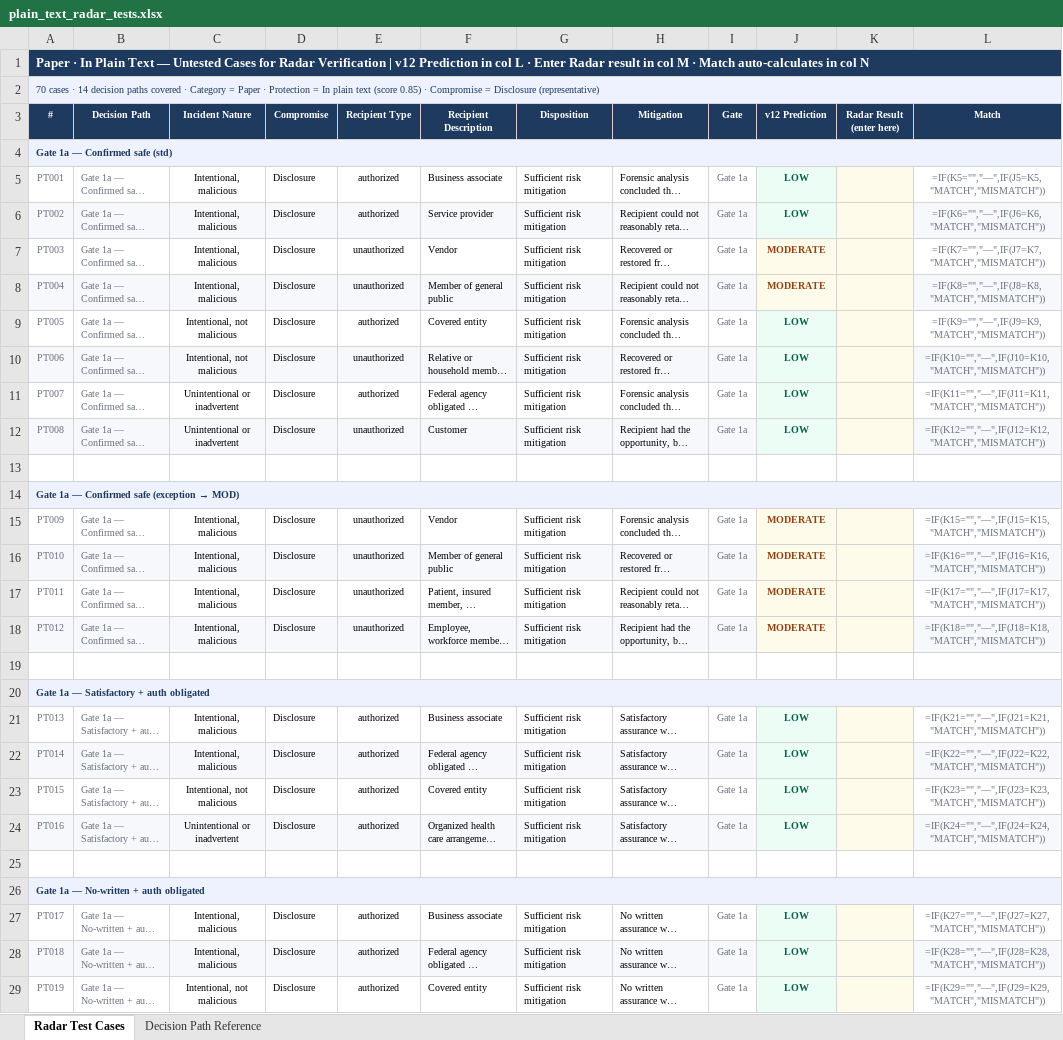
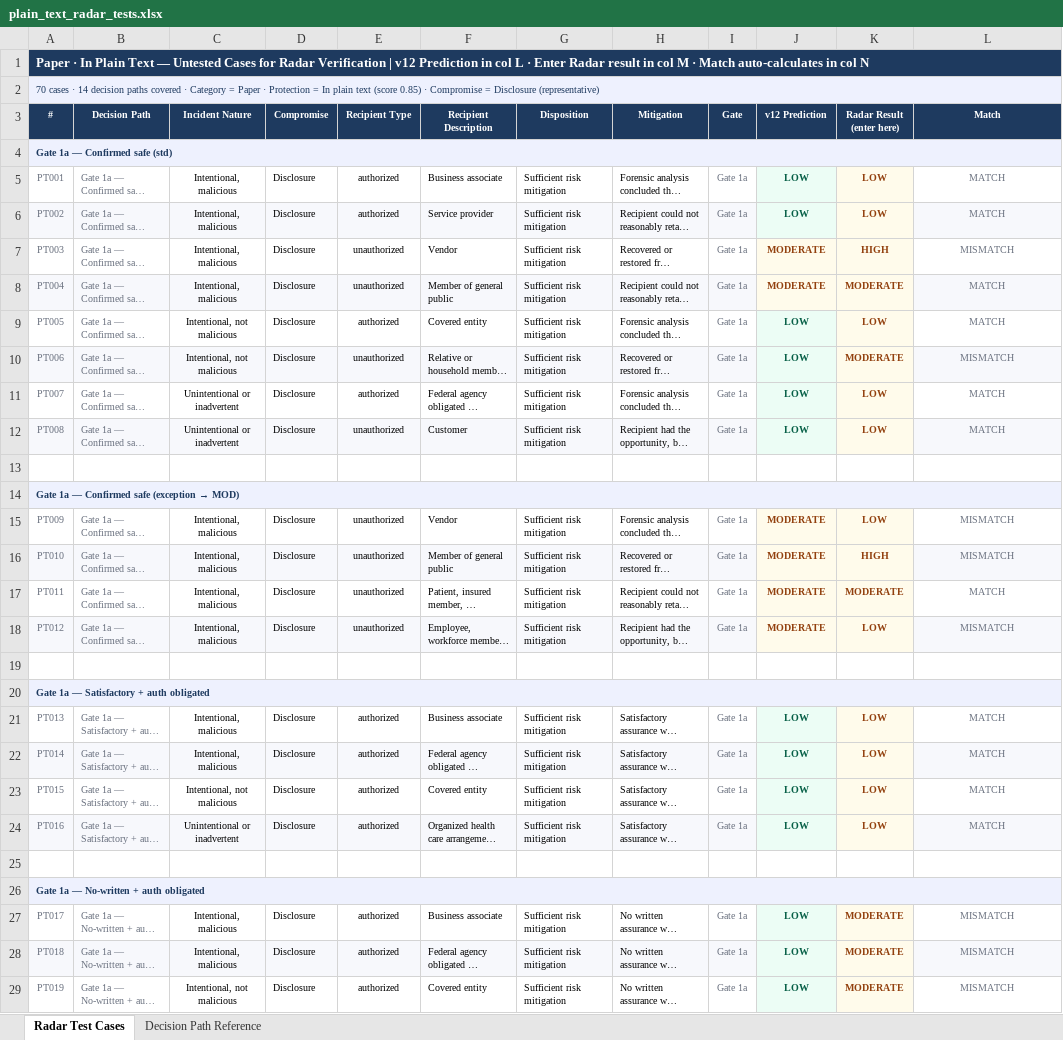
Before and after one commit to chinu89/risk-calculator, an Excel workbook: plain_text_radar_tests.xlsx, sheet Radar Test Cases, drawn as a sheet; only a part is shown; long unchanged cells end in …; values as stored, in another font and other column widths than the file's, no borders; formulas without a stored value are shown as written; charts and pictures not drawn; the diff covers the shown part only; the diff names each change by its address in the sheet, - before the commit and + after, or states it on an @@ line.

```diff
--- a/plain_text_radar_tests.xlsx (sheet Radar Test Cases)
+++ b/plain_text_radar_tests.xlsx (sheet Radar Test Cases)
-K5:K6 (Radar Result (enter here)): (empty)
+K5:K6 (Radar Result (enter here)): LOW
-L5 (Match): =IF(K5="","—",IF(J5=K5,"MATCH","MISMATCH"))
+L5 (Match): MATCH
-L6 (Match): =IF(K6="","—",IF(J6=K6,"MATCH","MISMATCH"))
+L6 (Match): MATCH
-K7 (Radar Result (enter here)): (empty)
+K7 (Radar Result (enter here)): HIGH
-L7 (Match): =IF(K7="","—",IF(J7=K7,"MATCH","MISMATCH"))
+L7 (Match): MISMATCH
-K8 (Radar Result (enter here)): (empty)
+K8 (Radar Result (enter here)): MODERATE
-L8 (Match): =IF(K8="","—",IF(J8=K8,"MATCH","MISMATCH"))
+L8 (Match): MATCH
-K9 (Radar Result (enter here)): (empty)
+K9 (Radar Result (enter here)): LOW
-L9 (Match): =IF(K9="","—",IF(J9=K9,"MATCH","MISMATCH"))
+L9 (Match): MATCH
-K10 (Radar Result (enter here)): (empty)
+K10 (Radar Result (enter here)): MODERATE
-L10 (Match): =IF(K10="","—",IF(J10=K10,"MATCH","MISMATCH"))
+L10 (Match): MISMATCH
-K11:K12 (Radar Result (enter here)): (empty)
+K11:K12 (Radar Result (enter here)): LOW
-L11 (Match): =IF(K11="","—",IF(J11=K11,"MATCH","MISMATCH"))
+L11 (Match): MATCH
-L12 (Match): =IF(K12="","—",IF(J12=K12,"MATCH","MISMATCH"))
+L12 (Match): MATCH
-K15 (Radar Result (enter here)): (empty)
+K15 (Radar Result (enter here)): LOW
-L15 (Match): =IF(K15="","—",IF(J15=K15,"MATCH","MISMATCH"))
+L15 (Match): MISMATCH
-K16 (Radar Result (enter here)): (empty)
+K16 (Radar Result (enter here)): HIGH
-L16 (Match): =IF(K16="","—",IF(J16=K16,"MATCH","MISMATCH"))
+L16 (Match): MISMATCH
-K17 (Radar Result (enter here)): (empty)
+K17 (Radar Result (enter here)): MODERATE
-L17 (Match): =IF(K17="","—",IF(J17=K17,"MATCH","MISMATCH"))
+L17 (Match): MATCH
-K18 (Radar Result (enter here)): (empty)
+K18 (Radar Result (enter here)): LOW
-L18 (Match): =IF(K18="","—",IF(J18=K18,"MATCH","MISMATCH"))
+L18 (Match): MISMATCH
-K21:K24 (Radar Result (enter here)): (empty)
+K21:K24 (Radar Result (enter here)): LOW
-L21 (Match): =IF(K21="","—",IF(J21=K21,"MATCH","MISMATCH"))
+L21 (Match): MATCH
-L22 (Match): =IF(K22="","—",IF(J22=K22,"MATCH","MISMATCH"))
+L22 (Match): MATCH
-L23 (Match): =IF(K23="","—",IF(J23=K23,"MATCH","MISMATCH"))
+L23 (Match): MATCH
-L24 (Match): =IF(K24="","—",IF(J24=K24,"MATCH","MISMATCH"))
+L24 (Match): MATCH
-K27:K29 (Radar Result (enter here)): (empty)
+K27:K29 (Radar Result (enter here)): MODERATE
-L27 (Match): =IF(K27="","—",IF(J27=K27,"MATCH","MISMATCH"))
+L27 (Match): MISMATCH
-L28 (Match): =IF(K28="","—",IF(J28=K28,"MATCH","MISMATCH"))
+L28 (Match): MISMATCH
-L29 (Match): =IF(K29="","—",IF(J29=K29,"MATCH","MISMATCH"))
+L29 (Match): MISMATCH
```
Also changed, not shown: 102 edited cells elsewhere in this sheet, charts or pictures, protection_levels_radar_tests.xlsx.
